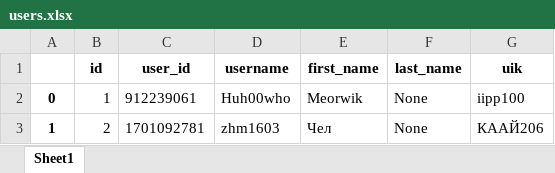
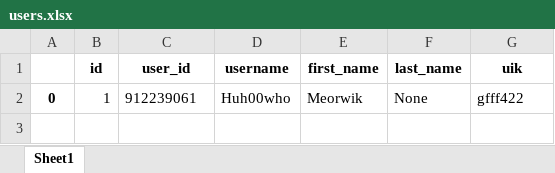
Before and after one commit to Meorwik/DKPSupportBot, an Excel workbook: data/database_backup/users.xlsx, sheet Sheet1, drawn as a sheet; values as stored, in another font and other column widths than the file's, no borders; the diff names each change by its address in the sheet, - before the commit and + after, or states it on an @@ line.

```diff
--- a/data/database_backup/users.xlsx (sheet Sheet1)
+++ b/data/database_backup/users.xlsx (sheet Sheet1)
-G2 (uik): iipp100
+G2 (uik): gfff422
-row 3: 1 | 2 | 1701092781 | zhm1603 | Чел | None | КААЙ206
```
Also changed, not shown: data/database_backup/logs.xlsx, data/database_backup/tests.xlsx, 17 other files.
